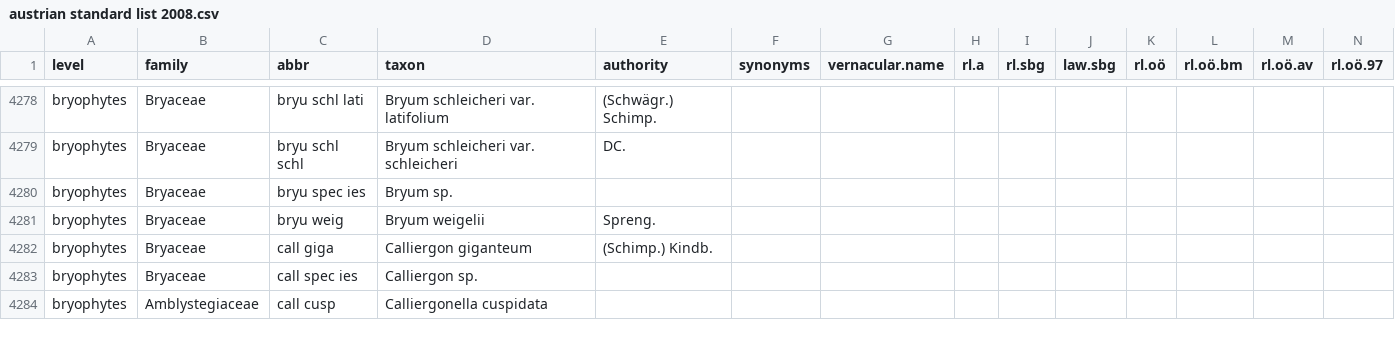
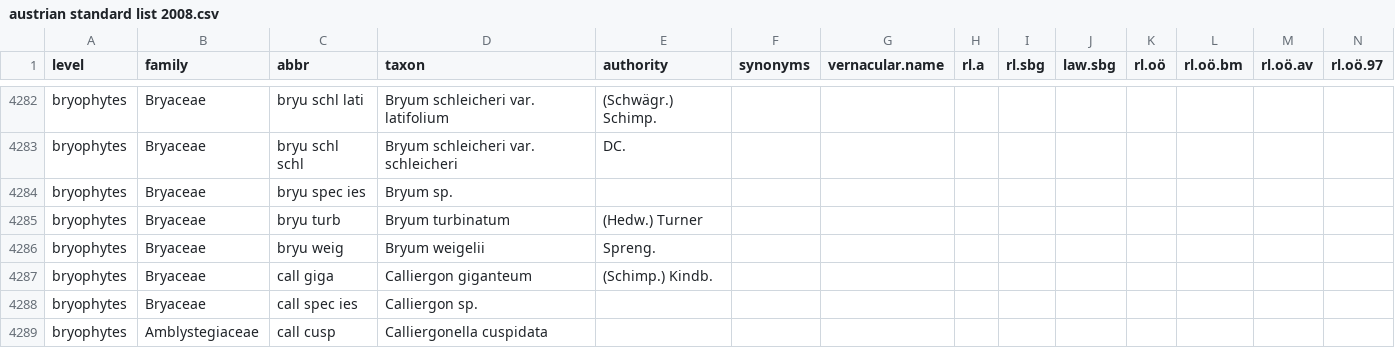
Before and after one commit to kardinal-eros/vegsoup-standards, a CSV file: austrian standard list 2008/austrian standard list 2008.csv, drawn as a sheet; only a part is shown, gaps mark what is left out; rows hold the shown columns only; the diff covers the shown part only; the diff names each change by its address in the sheet, - before the commit and + after, or states it on an @@ line.

```diff
--- a/austrian standard list 2008/austrian standard list 2008.csv
+++ b/austrian standard list 2008/austrian standard list 2008.csv
+row 4285: bryophytes | Bryaceae | bryu turb | Bryum turbinatum | (Hedw.) Turner
```
Also changed, not shown: 29 added rows, 1 removed row and 7 edited cells elsewhere in this file.
